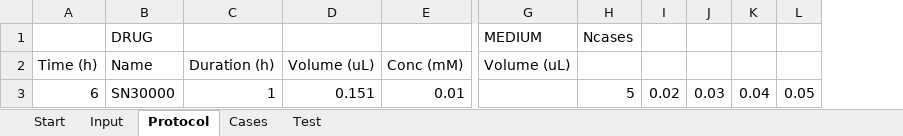
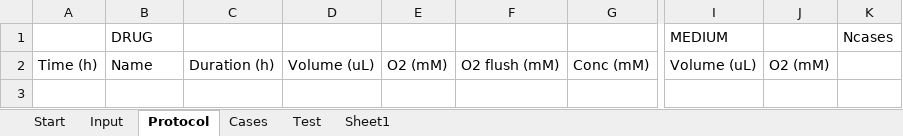
Before and after one commit to gibbogle/spheroid-abm, an Excel workbook: VBA/sweeper.xlsm, sheet Protocol, drawn as a sheet; only a part is shown, gaps mark what is left out; values as stored, in another font and other column widths than the file's, no borders; removed rows and columns are numbered as before the commit, all else as after; rows hold the shown columns only; the diff names each change by its address in the sheet, - before the commit and + after, or states it on an @@ line.

Commit message:
Revised sweeper based on sweeper-dev, with expanded protocol

```diff
--- a/VBA/sweeper.xlsm (sheet Protocol)
+++ b/VBA/sweeper.xlsm (sheet Protocol)
+sheet tab: Sheet1
+column E, row 2: O2 (mM)
+column F, row 2: O2 flush (mM)
+column J, row 2: O2 (mM)
-column I, empty
-column J, empty
-column K, empty
-column L, empty
-row 3: 6 | SN30000 | 1 | 0.151 | 0.01 |  | 5 | 0.02 | 0.03 | 0.04 | 0.05
```
Also changed, not shown: sheet Input, sheet Cases, sheet Start, 1 other file.
